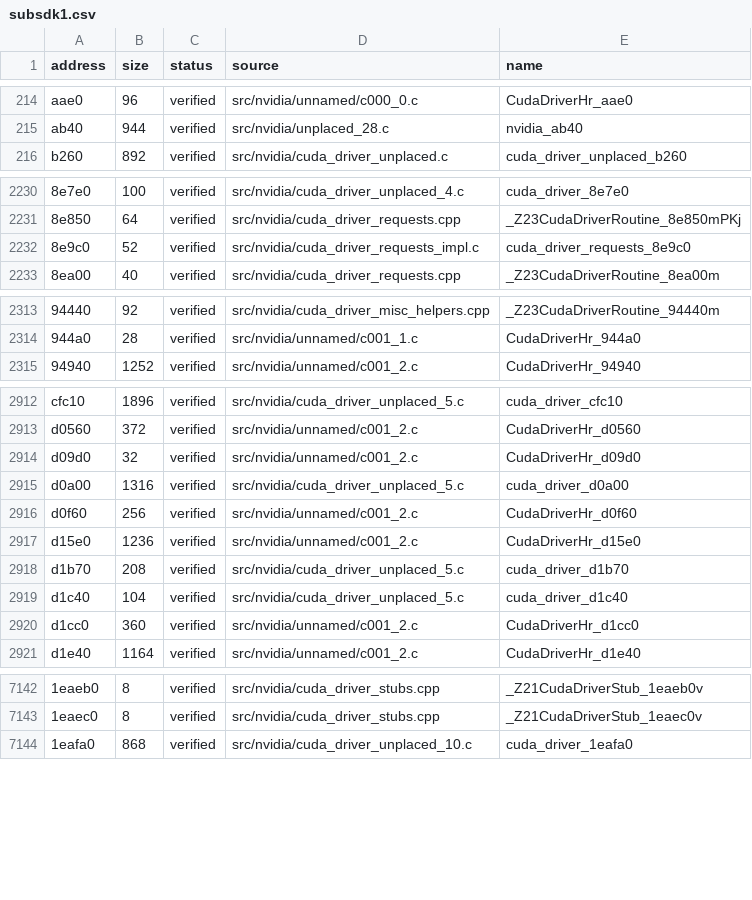
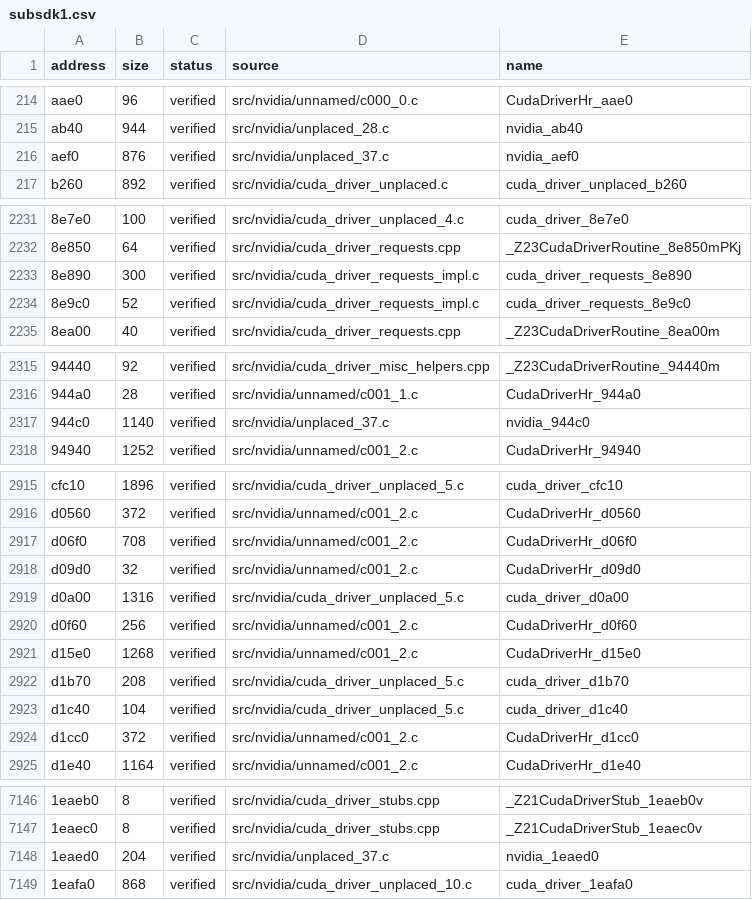
Before and after one commit to Tokaroy/fefw, a CSV file: data/ledger/subsdk1.csv, drawn as a sheet; only a part is shown, gaps mark what is left out; addresses are those after the commit; the diff covers the shown part only; the diff names each change by its address in the sheet, - before the commit and + after, or states it on an @@ line.

```diff
--- a/data/ledger/subsdk1.csv
+++ b/data/ledger/subsdk1.csv
+row 216: aef0 | 876 | verified | src/nvidia/unplaced_37.c | nvidia_aef0
+row 2233: 8e890 | 300 | verified | src/nvidia/cuda_driver_requests_impl.c | cuda_driver_requests_8e890
+row 2317: 944c0 | 1140 | verified | src/nvidia/unplaced_37.c | nvidia_944c0
+row 2917: d06f0 | 708 | verified | src/nvidia/unnamed/c001_2.c | CudaDriverHr_d06f0
-B2921 (size): 1236
+B2921 (size): 1268
-B2924 (size): 360
+B2924 (size): 372
+row 7148: 1eaed0 | 204 | verified | src/nvidia/unplaced_37.c | nvidia_1eaed0
```
Also changed, not shown: 3 added rows and 46 edited cells elsewhere in this file, data/ledger/subsdk2.csv, 26 other files.
